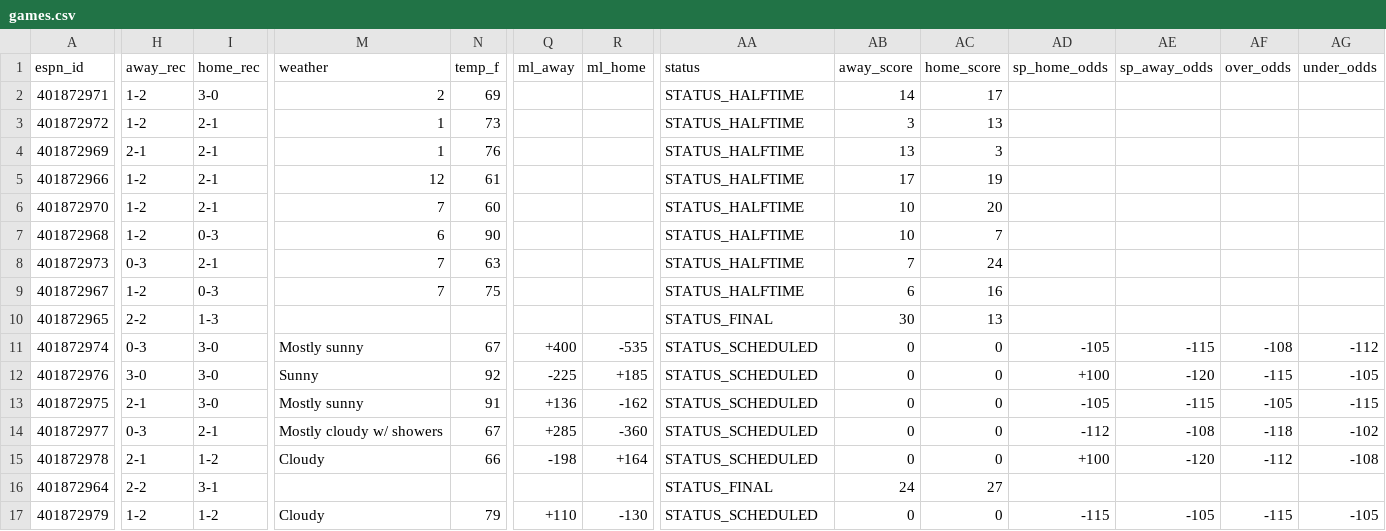
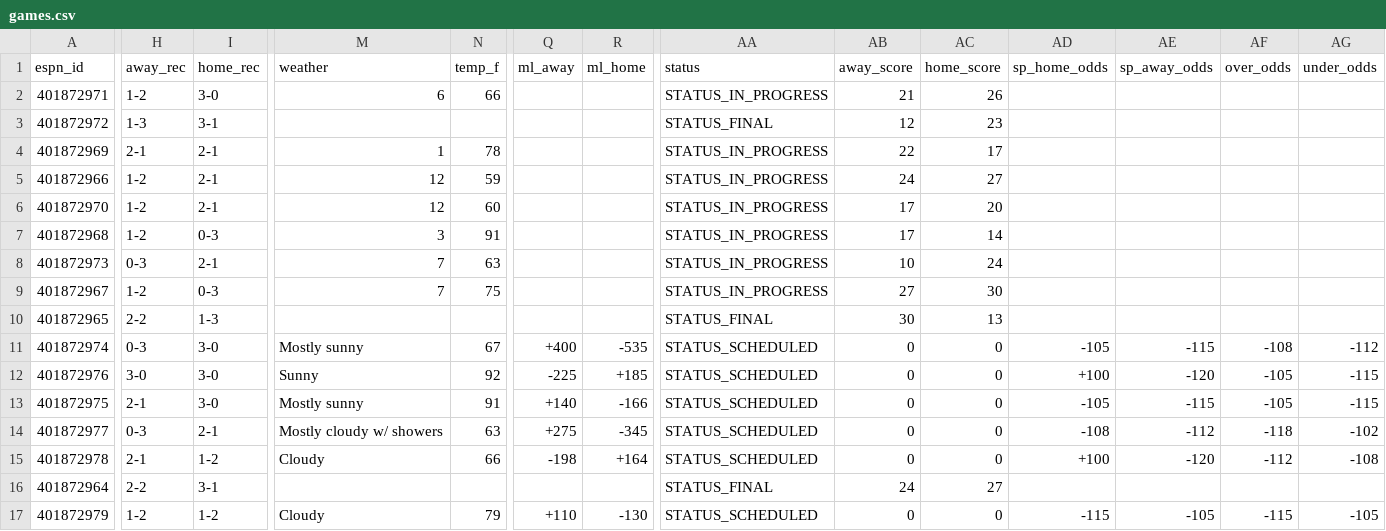
Before and after one commit to hyongdopaulyoon-sketch/hyongdopaulyoon-sketch-nfl-weekly, a CSV file: data/2026-w04/games.csv, drawn as a sheet; only a part is shown, gaps mark what is left out; the diff names each change by its address in the sheet, - before the commit and + after, or states it on an @@ line.

```diff
--- a/data/2026-w04/games.csv
+++ b/data/2026-w04/games.csv
-M2 (weather): 2
+M2 (weather): 6
-N2 (temp_f): 69
+N2 (temp_f): 66
-AA2 (status): STATUS_HALFTIME
+AA2 (status): STATUS_IN_PROGRESS
-AB2 (away_score): 14
+AB2 (away_score): 21
-AC2 (home_score): 17
+AC2 (home_score): 26
-H3 (away_rec): 1-2
+H3 (away_rec): 1-3
-I3 (home_rec): 2-1
+I3 (home_rec): 3-1
-M3 (weather): 1
+M3 (weather): (empty)
-N3 (temp_f): 73
+N3 (temp_f): (empty)
-AA3 (status): STATUS_HALFTIME
+AA3 (status): STATUS_FINAL
-AB3 (away_score): 3
+AB3 (away_score): 12
-AC3 (home_score): 13
+AC3 (home_score): 23
-N4 (temp_f): 76
+N4 (temp_f): 78
-AA4:AA9 (status): STATUS_HALFTIME
+AA4:AA9 (status): STATUS_IN_PROGRESS
-AB4 (away_score): 13
+AB4 (away_score): 22
-AC4 (home_score): 3
+AC4 (home_score): 17
-N5 (temp_f): 61
+N5 (temp_f): 59
-AB5 (away_score): 17
+AB5 (away_score): 24
-AC5 (home_score): 19
+AC5 (home_score): 27
-M6 (weather): 7
+M6 (weather): 12
-AB6:AB7 (away_score): 10
+AB6:AB7 (away_score): 17
-M7 (weather): 6
+M7 (weather): 3
-N7 (temp_f): 90
+N7 (temp_f): 91
-AC7 (home_score): 7
+AC7 (home_score): 14
-AB8 (away_score): 7
+AB8 (away_score): 10
-AB9 (away_score): 6
+AB9 (away_score): 27
-AC9 (home_score): 16
+AC9 (home_score): 30
-AF12 (over_odds): -115
+AF12 (over_odds): -105
-AG12 (under_odds): -105
+AG12 (under_odds): -115
-Q13 (ml_away): +136
+Q13 (ml_away): +140
-R13 (ml_home): -162
+R13 (ml_home): -166
-N14 (temp_f): 67
+N14 (temp_f): 63
-Q14 (ml_away): +285
+Q14 (ml_away): +275
-R14 (ml_home): -360
+R14 (ml_home): -345
-AD14 (sp_home_odds): -112
+AD14 (sp_home_odds): -108
-AE14 (sp_away_odds): -108
+AE14 (sp_away_odds): -112
```
Also changed, not shown: data/2026-w04/line_history.csv, data/2026-w04/predictions.csv, 5 other files.
